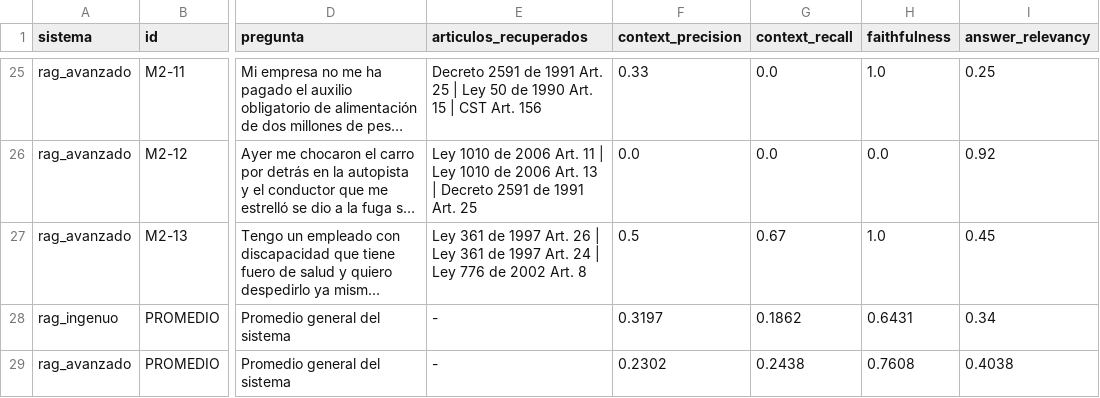
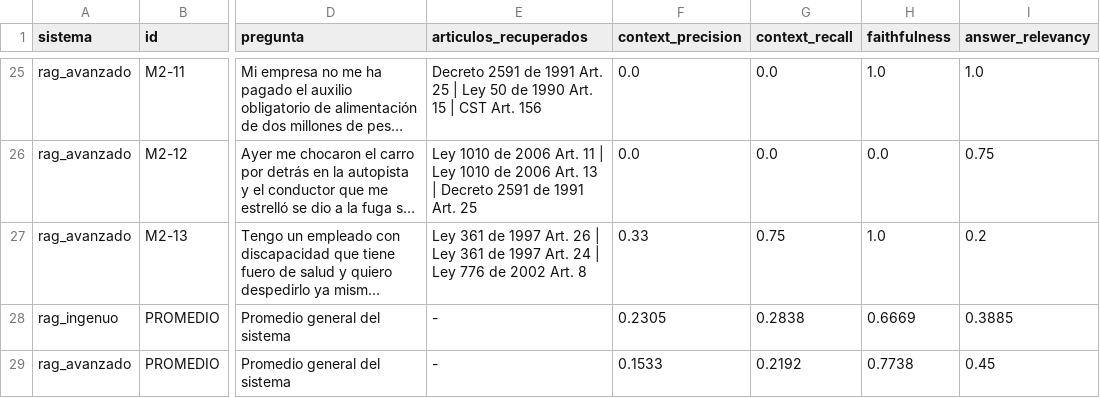
Before and after one commit to Bosnape/cabrejos-ortiz-valencia-lopez, a CSV file: notebooks/rag/resultados/ragas/ragas_m3.csv, drawn as a sheet; only a part is shown, gaps mark what is left out; long unchanged cells end in …; the diff covers the shown part only; the diff names each change by its address in the sheet, - before the commit and + after, or states it on an @@ line.

```diff
--- a/notebooks/rag/resultados/ragas/ragas_m3.csv
+++ b/notebooks/rag/resultados/ragas/ragas_m3.csv
-F25 (context_precision): 0.33
+F25 (context_precision): 0.0
-I25 (answer_relevancy): 0.25
+I25 (answer_relevancy): 1.0
-I26 (answer_relevancy): 0.92
+I26 (answer_relevancy): 0.75
-F27 (context_precision): 0.5
+F27 (context_precision): 0.33
-G27 (context_recall): 0.67
+G27 (context_recall): 0.75
-I27 (answer_relevancy): 0.45
+I27 (answer_relevancy): 0.2
-F28 (context_precision): 0.3197
+F28 (context_precision): 0.2305
-G28 (context_recall): 0.1862
+G28 (context_recall): 0.2838
-H28 (faithfulness): 0.6431
+H28 (faithfulness): 0.6669
-I28 (answer_relevancy): 0.34
+I28 (answer_relevancy): 0.3885
-F29 (context_precision): 0.2302
+F29 (context_precision): 0.1533
-G29 (context_recall): 0.2438
+G29 (context_recall): 0.2192
-H29 (faithfulness): 0.7608
+H29 (faithfulness): 0.7738
-I29 (answer_relevancy): 0.4038
+I29 (answer_relevancy): 0.45
```
Also changed, not shown: 33 edited cells elsewhere in this file, 3 other files.
